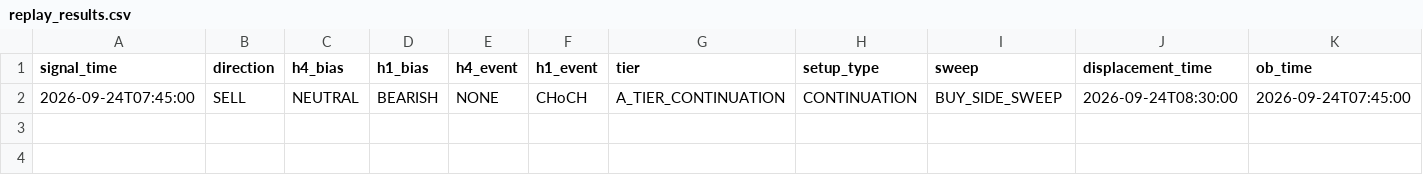
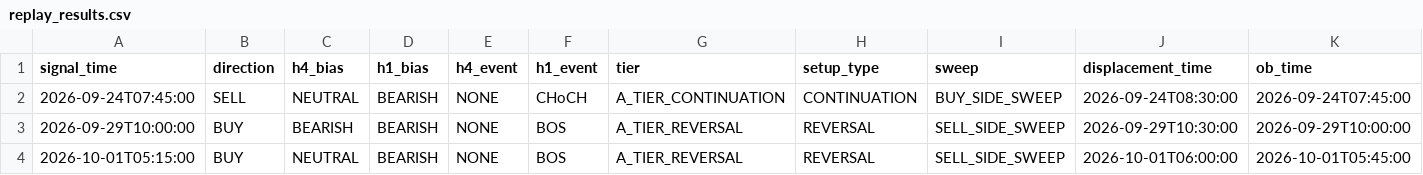
Before and after one commit to SnipGold/MsemwaFx, a CSV file: replay_results.csv, drawn as a sheet; only a part is shown; rows hold the shown columns only; the diff names each change by its address in the sheet, - before the commit and + after, or states it on an @@ line.

Commit message:
Add GBPUSD replay results

```diff
--- a/replay_results.csv
+++ b/replay_results.csv
+row 3: 2026-09-29T10:00:00 | BUY | BEARISH | BEARISH | NONE | BOS | A_TIER_REVERSAL | REVERSAL | SELL_SIDE_SWEEP | 2026-09-29T10:30:00 | 2026-09-29T10:00:00
+row 4: 2026-10-01T05:15:00 | BUY | NEUTRAL | BEARISH | NONE | BOS | A_TIER_REVERSAL | REVERSAL | SELL_SIDE_SWEEP | 2026-10-01T06:00:00 | 2026-10-01T05:45:00
```
Also changed, not shown: replay_candidates.csv.
